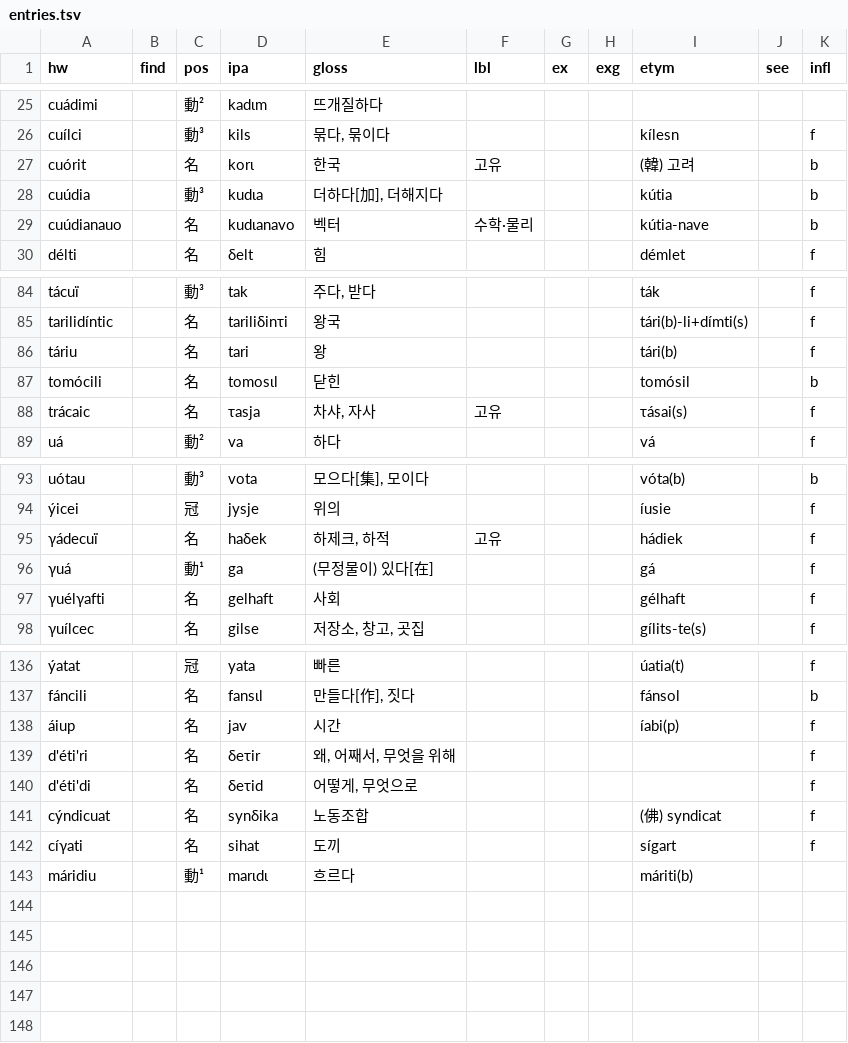
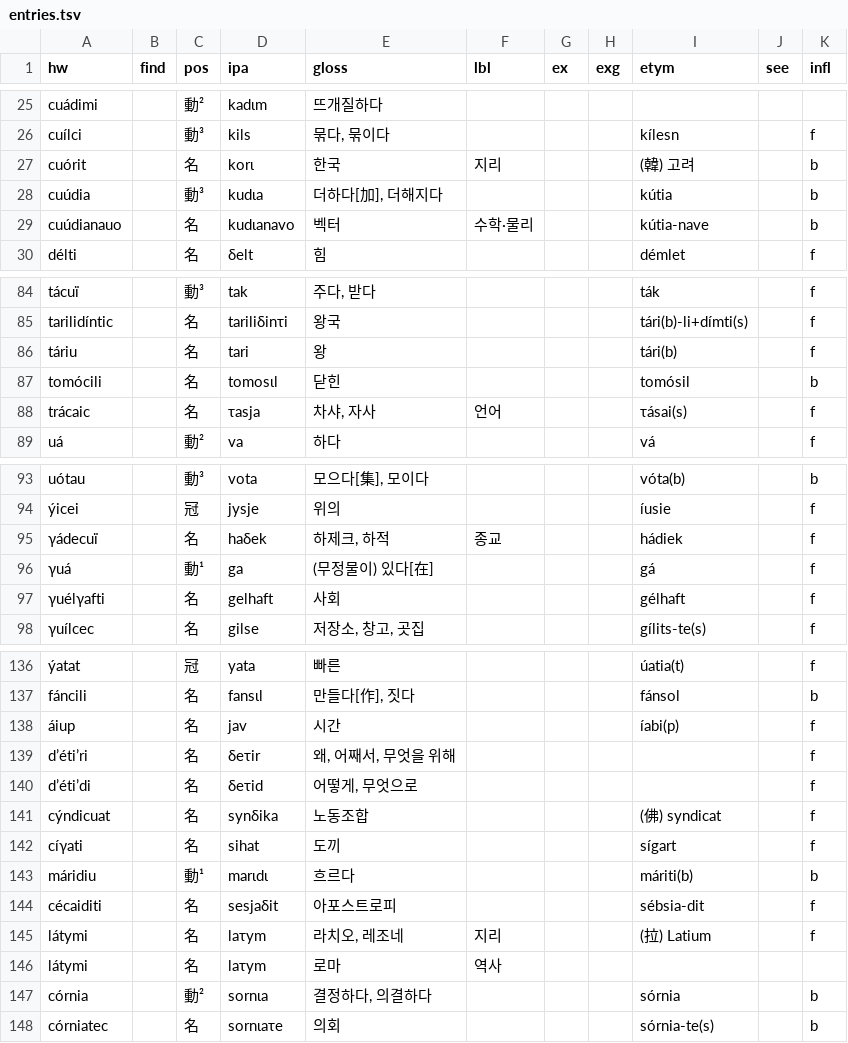
Before and after one commit to halvfjerde/dictionary, a TSV file: data/tracaic/entries.tsv, drawn as a sheet; only a part is shown, gaps mark what is left out.

Commit message:
update tracaic dict

```diff
--- a/data/tracaic/entries.tsv
+++ b/data/tracaic/entries.tsv
@@ -26,3 +26,3 @@ cuádimi		動²	kadιm	뜨개질하다
 cuílci		動³	kils	묶다, 묶이다				kílesn		f
-cuórit		名	korι	한국	고유			(韓) 고려		b
+cuórit		名	korι	한국	지리			(韓) 고려		b
 cuúdia		動³	kudιa	더하다[加], 더해지다				kútia		b
@@ -87,3 +87,3 @@ táriu		名	tari	왕				tári(b)		f
 tomócili		名	tomosιl	닫힌				tomósil		b
-trácaic		名	τasja	차샤, 자사	고유			τásai(s)		f
+trácaic		名	τasja	차샤, 자사	언어			τásai(s)		f
 uá		動²	va	하다				vá		f
@@ -94,3 +94,3 @@ uótau		動³	vota	모으다[集], 모이다				vóta(b)		b
 ýicei		冠	jysje	위의				íusie		f
-γádecuï		名	haδek	하제크, 하적	고유			hádiek		f
+γádecuï		名	haδek	하제크, 하적	종교			hádiek		f
 γuá		動¹	ga	(무정물이) 있다[在]				gá		f
@@ -138,6 +138,11 @@ fáncili		名	fansιl	만들다[作], 짓다				fánsol		b
 áiup		名	jav	시간				íabi(p)		f
-d'éti'ri		名	δeτir	왜, 어째서, 무엇을 위해						f
-d'éti'di		名	δeτid	어떻게, 무엇으로						f
+d’éti’ri		名	δeτir	왜, 어째서, 무엇을 위해						f
+d’éti’di		名	δeτid	어떻게, 무엇으로						f
 cýndicuat		名	synδika	노동조합				(佛) syndicat		f
 cíγati		名	sihat	도끼				sígart		f
-máridiu		動¹	marιdι	흐르다				máriti(b)		
+máridiu		動¹	marιdι	흐르다				máriti(b)		b
+cécaiditi		名	sesjaδit	아포스트로피				sébsia-dit		f
+látymi		名	laτym	라치오, 레조네	지리			(拉) Latium		f
+látymi		名	laτym	로마	역사					
+córnia		動²	sornιa	결정하다, 의결하다				sórnia		b
+córniatec		名	sornιaτe	의회				sórnia-te(s)		b
```
